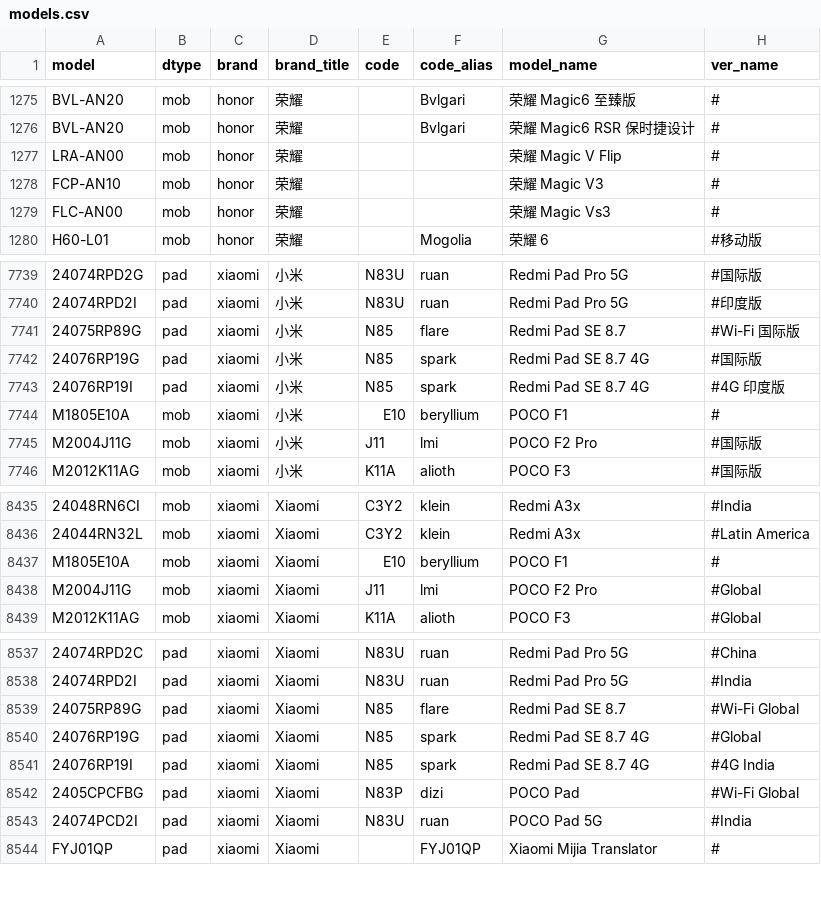
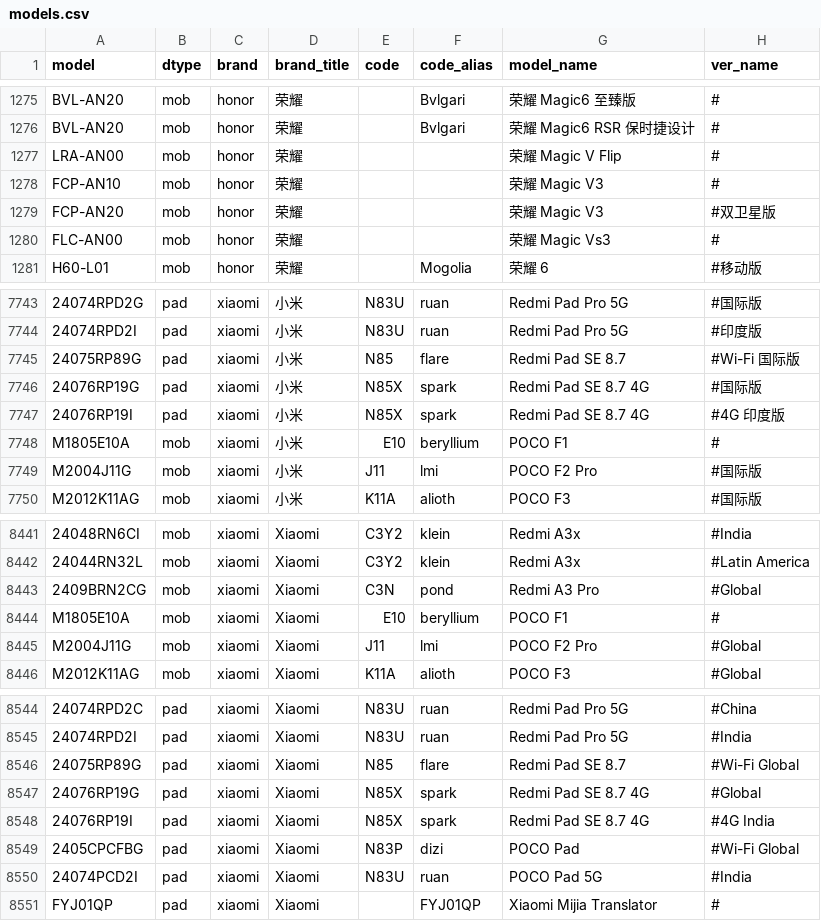
Before and after one commit to KHwang9883/MobileModels-csv, a CSV file: models.csv, drawn as a sheet; only a part is shown, gaps mark what is left out; addresses are those after the commit; the diff covers the shown part only; the diff names each change by its address in the sheet, - before the commit and + after, or states it on an @@ line.

```diff
--- a/models.csv
+++ b/models.csv
+row 1279: FCP-AN20 | mob | honor | 荣耀 |  |  | 荣耀 Magic V3 | #双卫星版
-E7746:E7747 (code): N85
+E7746:E7747 (code): N85X
+row 8443: 2409BRN2CG | mob | xiaomi | Xiaomi | C3N | pond | Redmi A3 Pro | #Global
-E8547:E8548 (code): N85
+E8547:E8548 (code): N85X
```
Also changed, not shown: 7 added rows and 2 removed rows elsewhere in this file, 1 other file.
